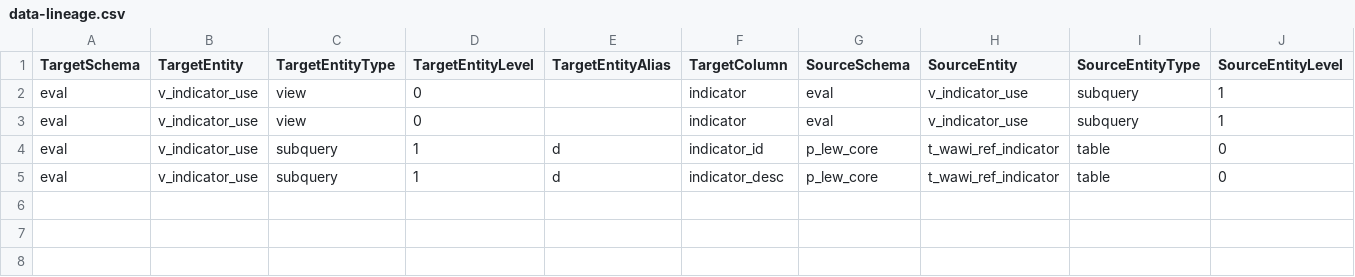
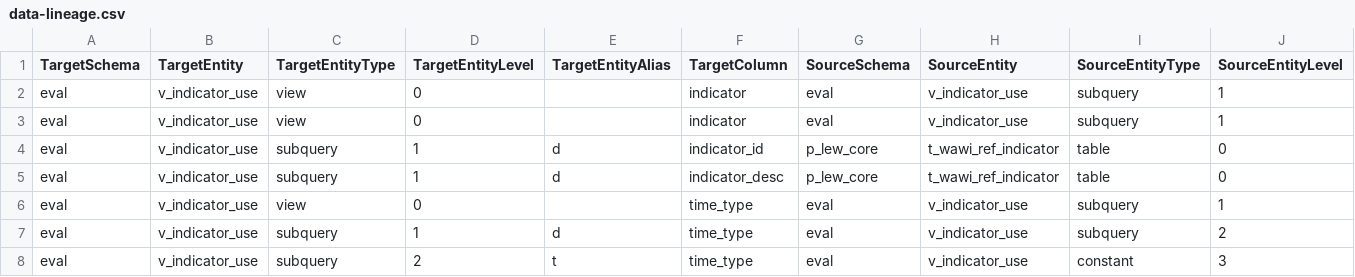
Before and after one commit to dmichaelnm/dl-test, a CSV file: data-lineage.csv, drawn as a sheet; only a part is shown; rows hold the shown columns only; the diff names each change by its address in the sheet, - before the commit and + after, or states it on an @@ line.

Commit message:
Add files via upload

```diff
--- a/data-lineage.csv
+++ b/data-lineage.csv
+row 6: eval | v_indicator_use | view | 0 |  | time_type | eval | v_indicator_use | subquery | 1
+row 7: eval | v_indicator_use | subquery | 1 | d | time_type | eval | v_indicator_use | subquery | 2
+row 8: eval | v_indicator_use | subquery | 2 | t | time_type | eval | v_indicator_use | constant | 3
```
